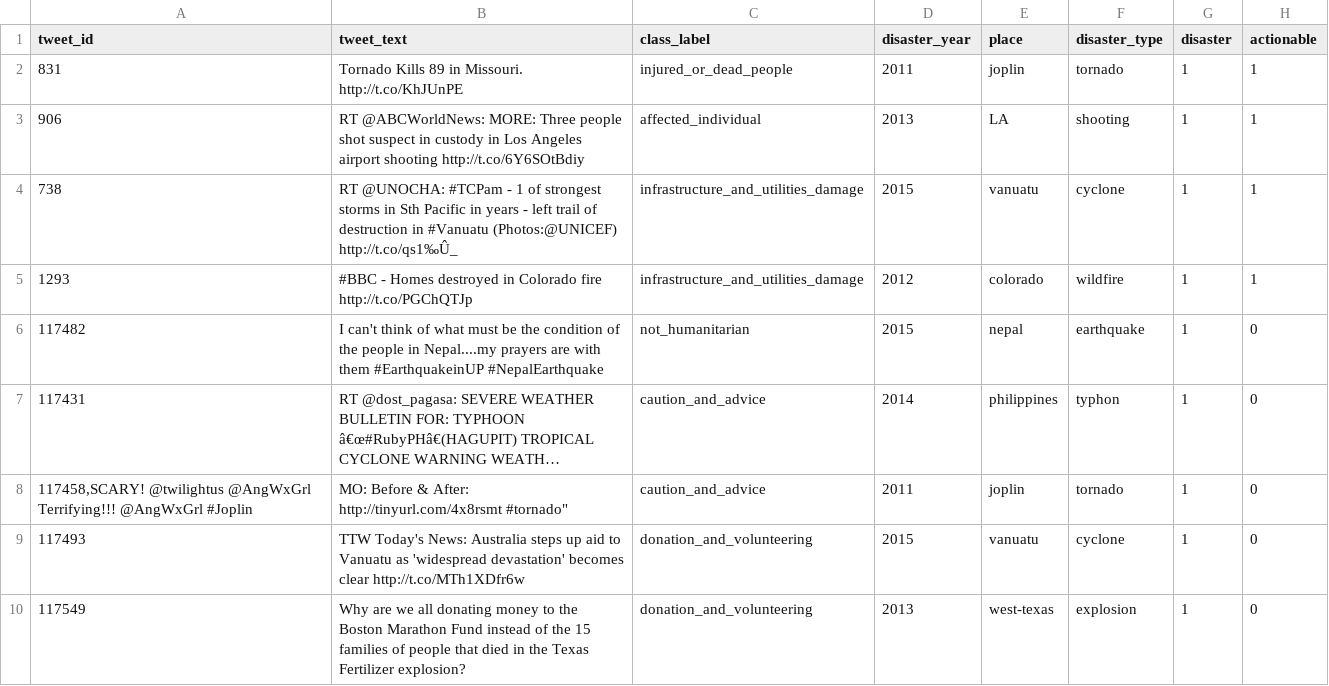
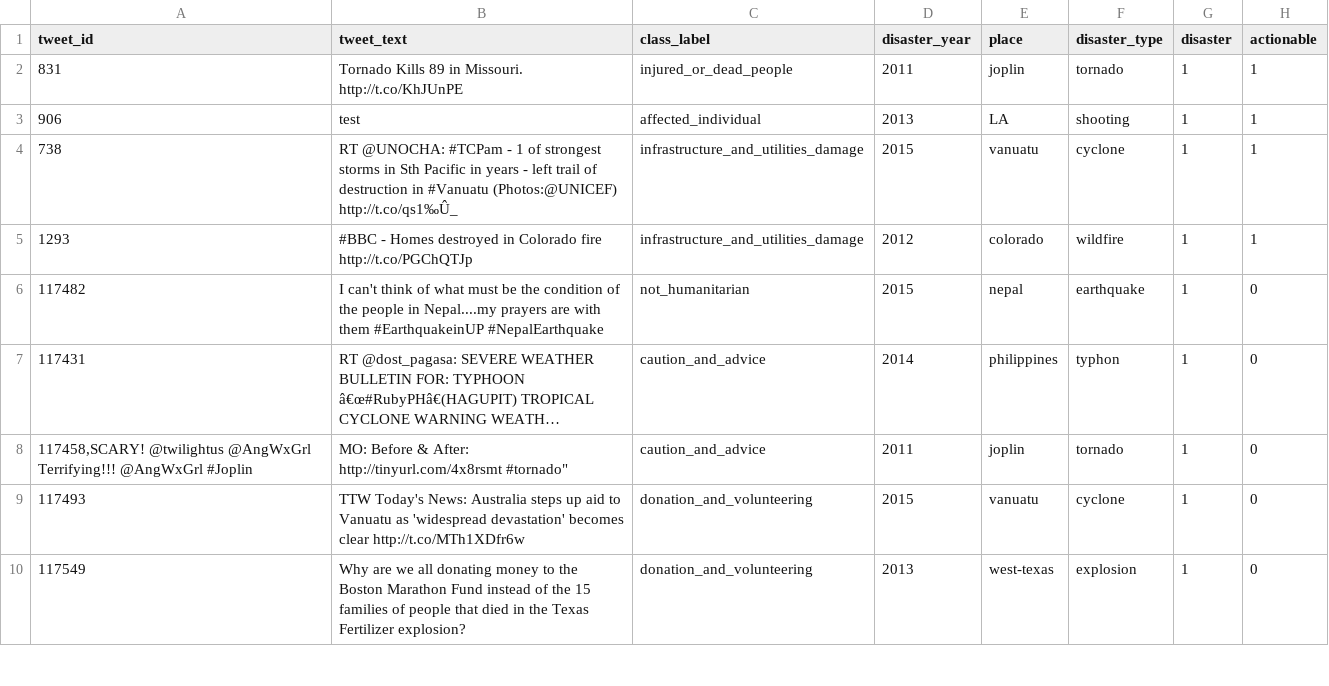
Before and after one commit to Madeschaud/911-tweet, a CSV file: tweet_911/app/data_streamlit/presentation.csv, drawn as a sheet; only a part is shown; long unchanged cells end in ….

Commit message:
app modif

```diff
--- a/tweet_911/app/data_streamlit/presentation.csv
+++ b/tweet_911/app/data_streamlit/presentation.csv
@@ -2,3 +2,3 @@ tweet_id,tweet_text,class_label,disaster_year,place,disaster_type,disaster,actio
 831,Tornado Kills 89 in Missouri. http://t.co/KhJUnPE,injured_or_dead_people,2011,joplin,tornado,1,1
-906,RT @ABCWorldNews: MORE: Three people shot suspect in custody in Los Angeles airport shooting http://t.co/6Y6SOtBdiy,affected_individual,2013,LA,shooting,1,1
+906,test,affected_individual,2013,LA,shooting,1,1
 738,RT @UNOCHA: #TCPam - 1 of strongest storms in Sth Pacific in years - left trail of destruction in #Vanuatu (Photos:@UNICEF) http://t.co/qs1‰Û_,infrastructure_and_utilities_damage,2015,vanuatu,cyclone,1,1
```
